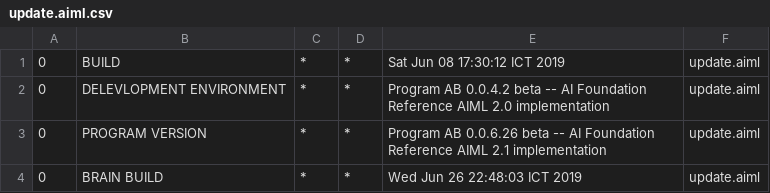
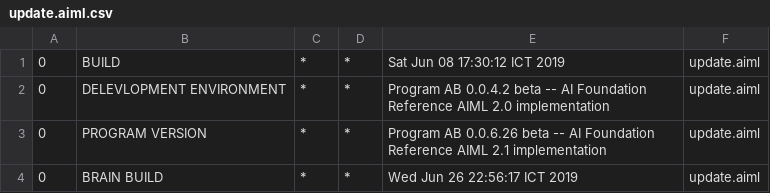
Before and after one commit to ajerabi/Chatbot-AB-Program, a CSV file: bots/super/aimlif/update.aiml.csv, drawn as a sheet.

```diff
--- a/bots/super/aimlif/update.aiml.csv
+++ b/bots/super/aimlif/update.aiml.csv
@@ -3,2 +3,2 @@
 0,PROGRAM VERSION,*,*,Program AB 0.0.6.26 beta -- AI Foundation Reference AIML 2.1 implementation,update.aiml
-0,BRAIN BUILD,*,*,Wed Jun 26 22:48:03 ICT 2019,update.aiml
+0,BRAIN BUILD,*,*,Wed Jun 26 22:56:17 ICT 2019,update.aiml
```
Also changed, not shown: 1 other file.
